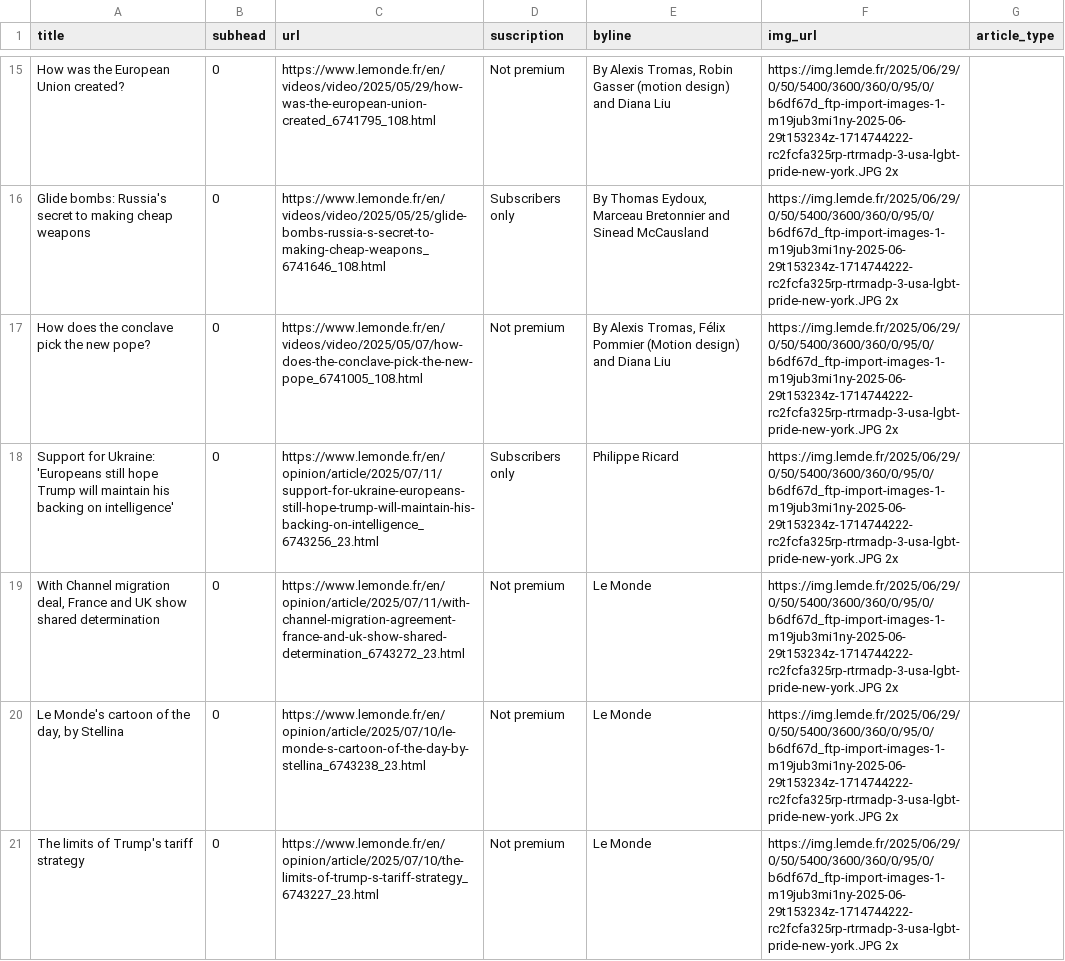
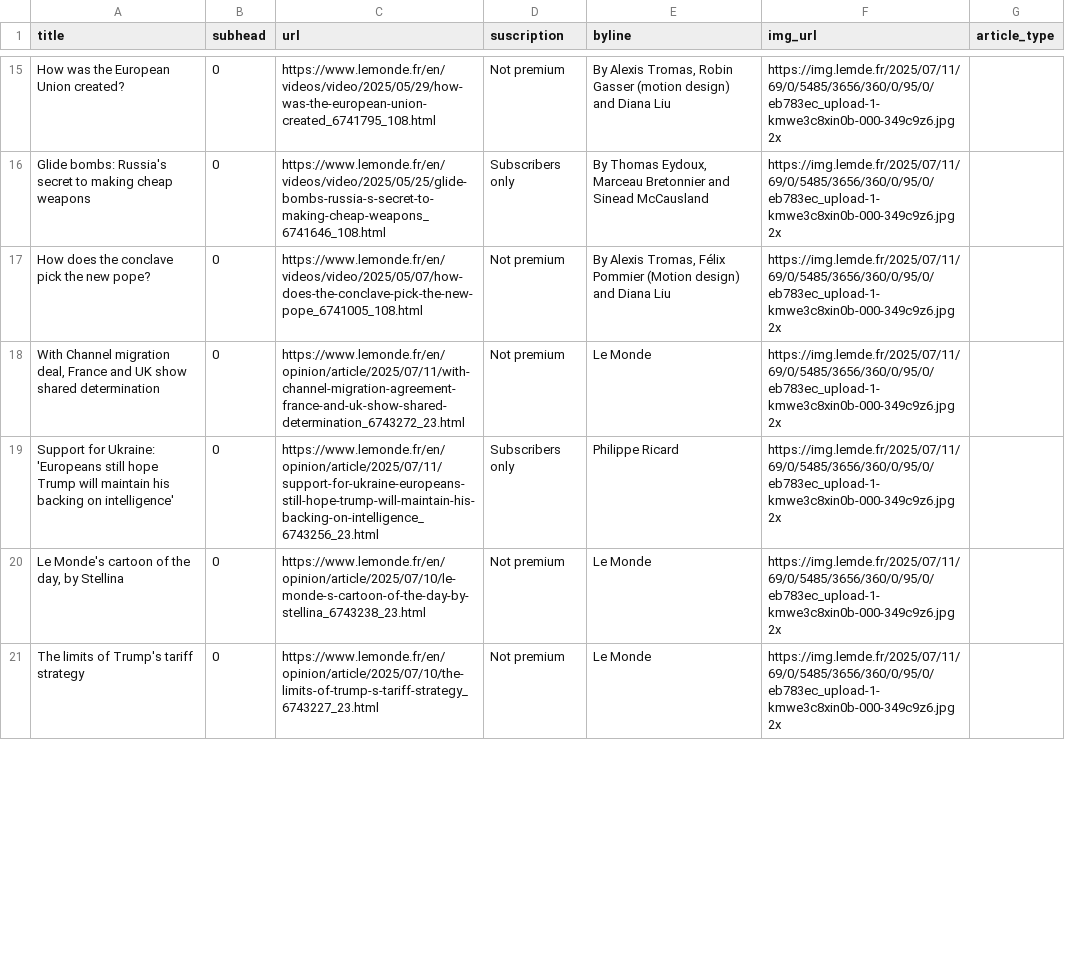
Before and after one commit to tefaceli/LEDE-homework-scraping, a CSV file: le_monde.csv, drawn as a sheet; only a part is shown, gaps mark what is left out; removed rows and columns are numbered as before the commit, all else as after; the diff covers the shown part only; the diff names each change by its address in the sheet, - before the commit and + after, or states it on an @@ line.

```diff
--- a/le_monde.csv
+++ b/le_monde.csv
-F15:F17 (img_url): https://img.lemde.fr/2025/06/29/0/50/5400/3600/360/0/95/0/b6df67d_ftp-import-images-1-m19jub3mi1ny-2025-06-29t153234z-1714744222-rc2fcfa325rp-rtrmadp-3-usa-lgbt-pride-new-york.JPG 2x
+F15:F17 (img_url): https://img.lemde.fr/2025/07/11/69/0/5485/3656/360/0/95/0/eb783ec_upload-1-kmwe3c8xin0b-000-349c9z6.jpg 2x
-row 18: Support for Ukraine: 'Europeans still hope Trump will maintain his backing on intelligence' | 0 | https://www.lemonde.fr/en/opinion/article/2025/07/11/support-for-ukraine-europeans-still-hope-trump-will-maintain-his-backing-on-intelligence_6743256_23.html | Subscribers only | Philippe Ricard | https://img.lemde.fr/2025/06/29/0/50/5400/3600/360/0/95/0/b6df67d_ftp-import-images-1-m19jub3mi1ny-2025-06-29t153234z-1714744222-rc2fcfa325rp-rtrmadp-3-usa-lgbt-pride-new-york.JPG 2x
-F18 (img_url): https://img.lemde.fr/2025/06/29/0/50/5400/3600/360/0/95/0/b6df67d_ftp-import-images-1-m19jub3mi1ny-2025-06-29t153234z-1714744222-rc2fcfa325rp-rtrmadp-3-usa-lgbt-pride-new-york.JPG 2x
+F18 (img_url): https://img.lemde.fr/2025/07/11/69/0/5485/3656/360/0/95/0/eb783ec_upload-1-kmwe3c8xin0b-000-349c9z6.jpg 2x
+row 19: Support for Ukraine: 'Europeans still hope Trump will maintain his backing on intelligence' | 0 | https://www.lemonde.fr/en/opinion/article/2025/07/11/support-for-ukraine-europeans-still-hope-trump-will-maintain-his-backing-on-intelligence_6743256_23.html | Subscribers only | Philippe Ricard | https://img.lemde.fr/2025/07/11/69/0/5485/3656/360/0/95/0/eb783ec_upload-1-kmwe3c8xin0b-000-349c9z6.jpg 2x
-F20:F21 (img_url): https://img.lemde.fr/2025/06/29/0/50/5400/3600/360/0/95/0/b6df67d_ftp-import-images-1-m19jub3mi1ny-2025-06-29t153234z-1714744222-rc2fcfa325rp-rtrmadp-3-usa-lgbt-pride-new-york.JPG 2x
+F20:F21 (img_url): https://img.lemde.fr/2025/07/11/69/0/5485/3656/360/0/95/0/eb783ec_upload-1-kmwe3c8xin0b-000-349c9z6.jpg 2x
```
Also changed, not shown: 11 added rows, 11 removed rows and 40 edited cells elsewhere in this file.
